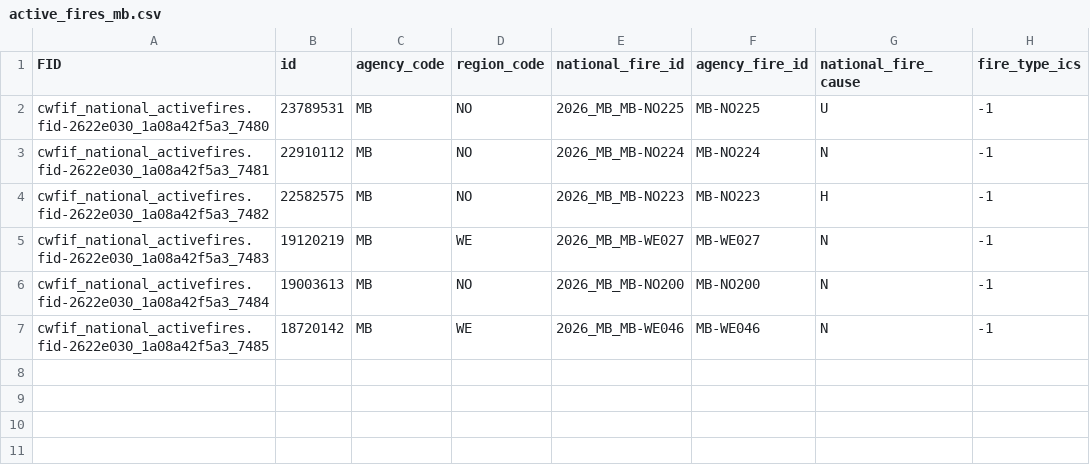
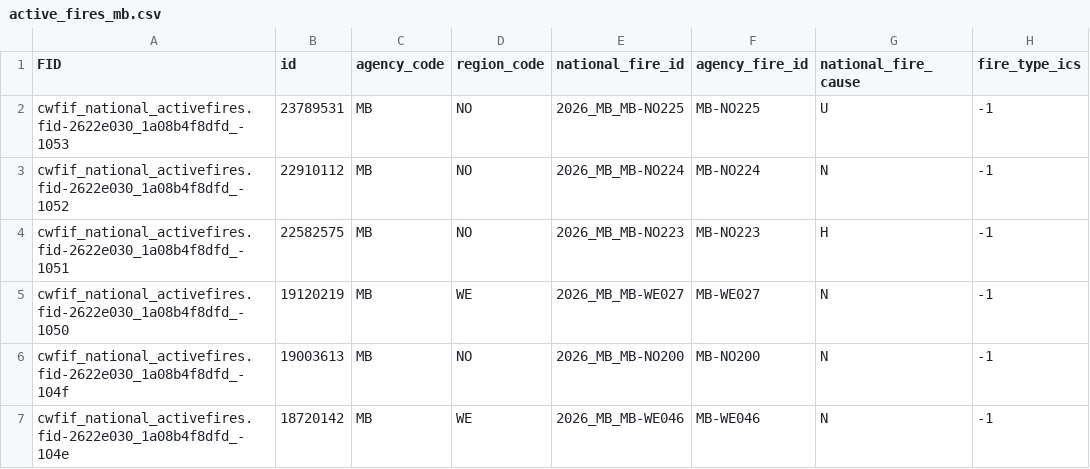
Before and after one commit to jagius/cda-air-quality-compiler, a CSV file: docs/active_fires_mb.csv, drawn as a sheet; only a part is shown; the diff names each change by its address in the sheet, - before the commit and + after, or states it on an @@ line.

```diff
--- a/docs/active_fires_mb.csv
+++ b/docs/active_fires_mb.csv
-A2 (FID): cwfif_national_activefires.fid-2622e030_1a08a42f5a3_7480
+A2 (FID): cwfif_national_activefires.fid-2622e030_1a08b4f8dfd_-1053
-A3 (FID): cwfif_national_activefires.fid-2622e030_1a08a42f5a3_7481
+A3 (FID): cwfif_national_activefires.fid-2622e030_1a08b4f8dfd_-1052
-A4 (FID): cwfif_national_activefires.fid-2622e030_1a08a42f5a3_7482
+A4 (FID): cwfif_national_activefires.fid-2622e030_1a08b4f8dfd_-1051
-A5 (FID): cwfif_national_activefires.fid-2622e030_1a08a42f5a3_7483
+A5 (FID): cwfif_national_activefires.fid-2622e030_1a08b4f8dfd_-1050
-A6 (FID): cwfif_national_activefires.fid-2622e030_1a08a42f5a3_7484
+A6 (FID): cwfif_national_activefires.fid-2622e030_1a08b4f8dfd_-104f
-A7 (FID): cwfif_national_activefires.fid-2622e030_1a08a42f5a3_7485
+A7 (FID): cwfif_national_activefires.fid-2622e030_1a08b4f8dfd_-104e
```
Also changed, not shown: docs/active_fires.csv, docs/active_fires_bc.csv, 8 other files.
